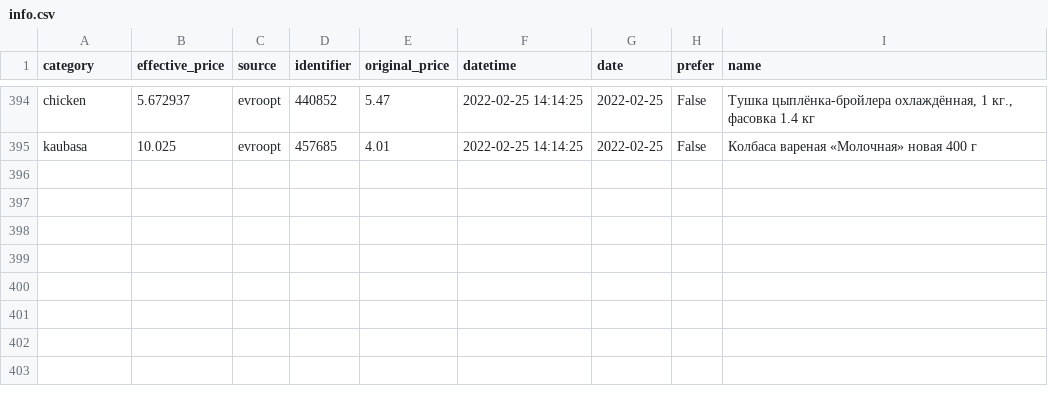
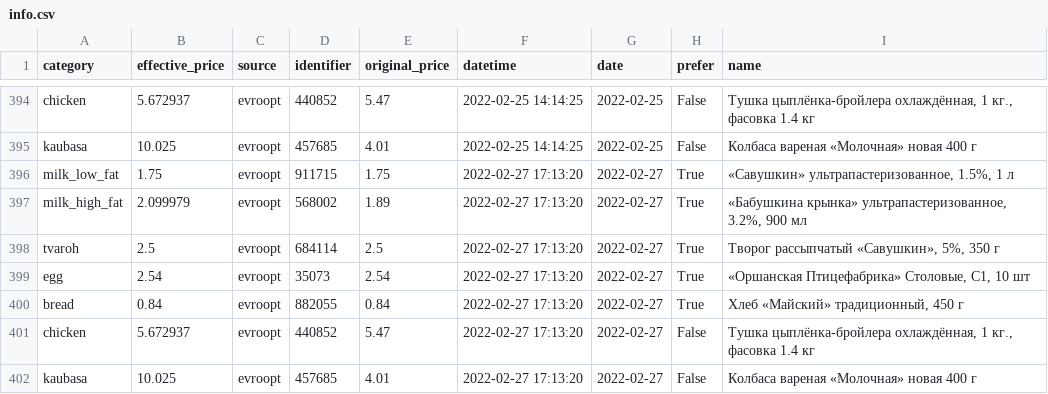
Before and after one commit to demidov91/price-monitor, a CSV file: info.csv, drawn as a sheet; only a part is shown, gaps mark what is left out; the diff names each change by its address in the sheet, - before the commit and + after, or states it on an @@ line.

Commit message:
Add data

```diff
--- a/info.csv
+++ b/info.csv
+row 396: milk_low_fat | 1.75 | evroopt | 911715 | 1.75 | 2022-02-27 17:13:20 | 2022-02-27 | True | «Савушкин» ультрапастеризованное, 1.5%, 1 л
+row 397: milk_high_fat | 2.099979 | evroopt | 568002 | 1.89 | 2022-02-27 17:13:20 | 2022-02-27 | True | «Бабушкина крынка» ультрапастеризованное, 3.2%, 900 мл
+row 398: tvaroh | 2.5 | evroopt | 684114 | 2.5 | 2022-02-27 17:13:20 | 2022-02-27 | True | Творог рассыпчатый «Савушкин», 5%, 350 г
+row 399: egg | 2.54 | evroopt | 35073 | 2.54 | 2022-02-27 17:13:20 | 2022-02-27 | True | «Оршанская Птицефабрика» Столовые, С1, 10 шт
+row 400: bread | 0.84 | evroopt | 882055 | 0.84 | 2022-02-27 17:13:20 | 2022-02-27 | True | Хлеб «Майский» традиционный, 450 г
+row 401: chicken | 5.672937 | evroopt | 440852 | 5.47 | 2022-02-27 17:13:20 | 2022-02-27 | False | Тушка цыплёнка-бройлера охлаждённая, 1 кг., фасовка 1.4 кг
+row 402: kaubasa | 10.025 | evroopt | 457685 | 4.01 | 2022-02-27 17:13:20 | 2022-02-27 | False | Колбаса вареная «Молочная» новая 400 г
```
Also changed, not shown: 1 other file.
